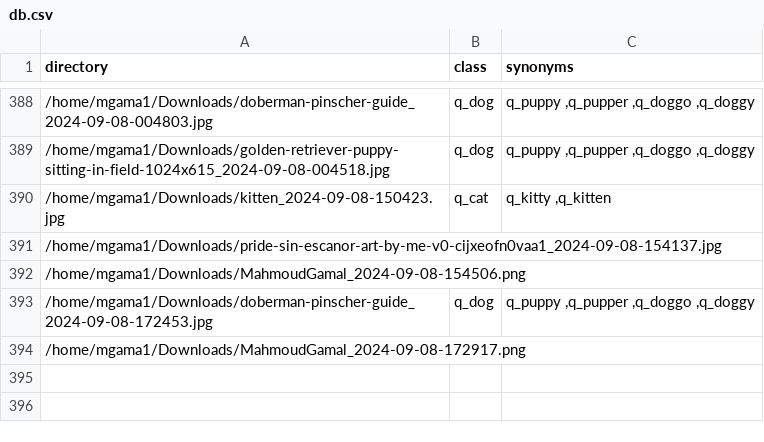
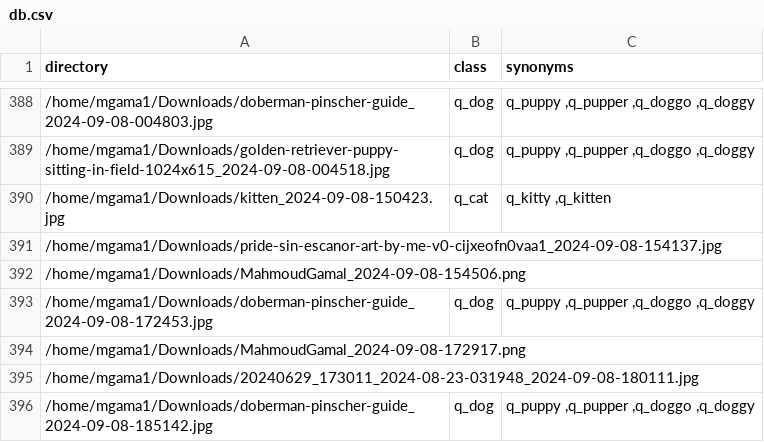
Before and after one commit to mgama1/Ogallery, a CSV file: src/db.csv, drawn as a sheet; only a part is shown, gaps mark what is left out; the diff names each change by its address in the sheet, - before the commit and + after, or states it on an @@ line.

```diff
--- a/src/db.csv
+++ b/src/db.csv
+row 395: /home/mgama1/Downloads/20240629_173011_2024-08-23-031948_2024-09-08-180111.jpg
+row 396: /home/mgama1/Downloads/doberman-pinscher-guide_2024-09-08-185142.jpg | q_dog | q_puppy ,q_pupper ,q_doggo ,q_doggy
```
Also changed, not shown: 2 other files.
